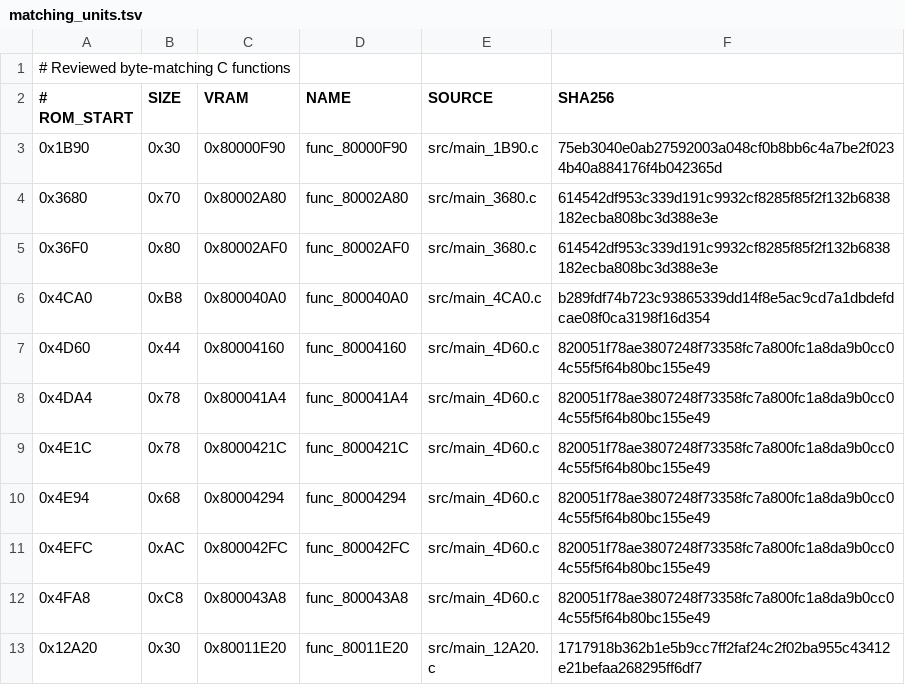
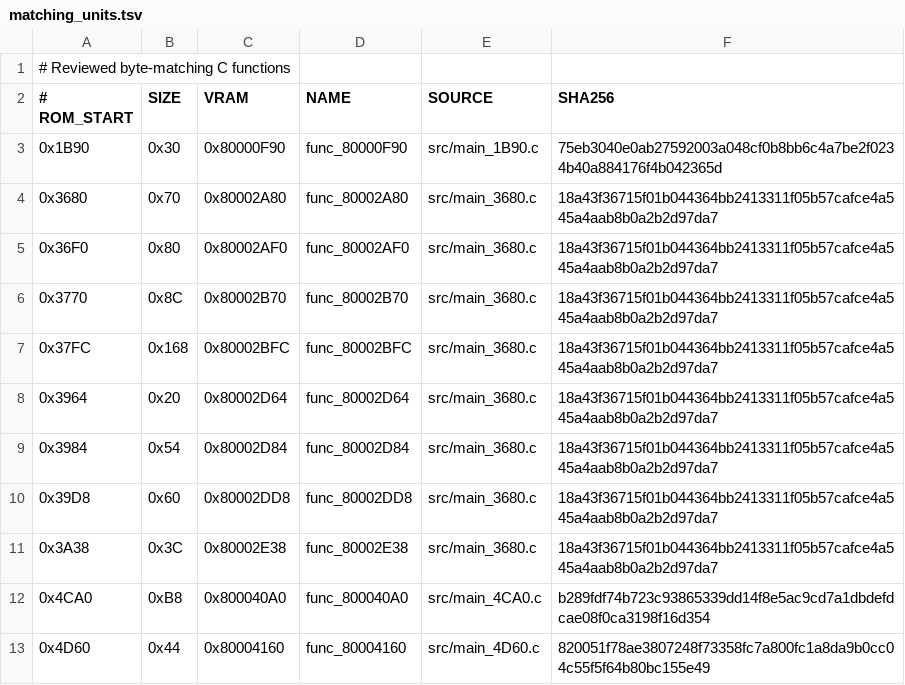
Before and after one commit to TheGh0stShip/Superman-64, a TSV file: config/us/matching_units.tsv, drawn as a sheet; only a part is shown; the shorter side is filled out with more unchanged rows.

Commit message:
Match early runtime lifecycle helpers

```diff
--- a/config/us/matching_units.tsv
+++ b/config/us/matching_units.tsv
@@ -3,4 +3,10 @@
 0x1B90	0x30	0x80000F90	func_80000F90	src/main_1B90.c	75eb3040e0ab27592003a048cf0b8bb6c4a7be2f0234b40a884176f4b042365d
-0x3680	0x70	0x80002A80	func_80002A80	src/main_3680.c	614542df953c339d191c9932cf8285f85f2f132b6838182ecba808bc3d388e3e
-0x36F0	0x80	0x80002AF0	func_80002AF0	src/main_3680.c	614542df953c339d191c9932cf8285f85f2f132b6838182ecba808bc3d388e3e
+0x3680	0x70	0x80002A80	func_80002A80	src/main_3680.c	18a43f36715f01b044364bb2413311f05b57cafce4a545a4aab8b0a2b2d97da7
+0x36F0	0x80	0x80002AF0	func_80002AF0	src/main_3680.c	18a43f36715f01b044364bb2413311f05b57cafce4a545a4aab8b0a2b2d97da7
+0x3770	0x8C	0x80002B70	func_80002B70	src/main_3680.c	18a43f36715f01b044364bb2413311f05b57cafce4a545a4aab8b0a2b2d97da7
+0x37FC	0x168	0x80002BFC	func_80002BFC	src/main_3680.c	18a43f36715f01b044364bb2413311f05b57cafce4a545a4aab8b0a2b2d97da7
+0x3964	0x20	0x80002D64	func_80002D64	src/main_3680.c	18a43f36715f01b044364bb2413311f05b57cafce4a545a4aab8b0a2b2d97da7
+0x3984	0x54	0x80002D84	func_80002D84	src/main_3680.c	18a43f36715f01b044364bb2413311f05b57cafce4a545a4aab8b0a2b2d97da7
+0x39D8	0x60	0x80002DD8	func_80002DD8	src/main_3680.c	18a43f36715f01b044364bb2413311f05b57cafce4a545a4aab8b0a2b2d97da7
+0x3A38	0x3C	0x80002E38	func_80002E38	src/main_3680.c	18a43f36715f01b044364bb2413311f05b57cafce4a545a4aab8b0a2b2d97da7
 0x4CA0	0xB8	0x800040A0	func_800040A0	src/main_4CA0.c	b289fdf74b723c93865339dd14f8e5ac9cd7a1dbdefdcae08f0ca3198f16d354
```
Also changed, not shown: config/us/functions.tsv, 6 other files.
